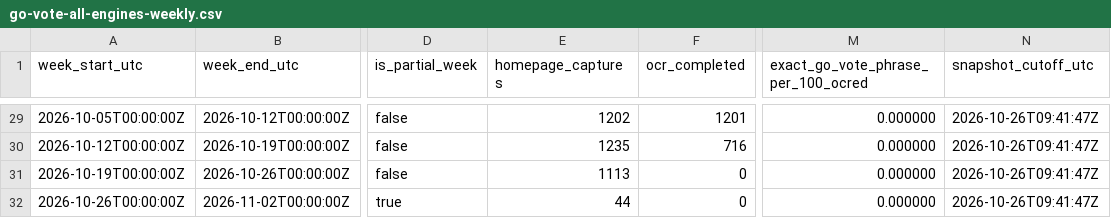
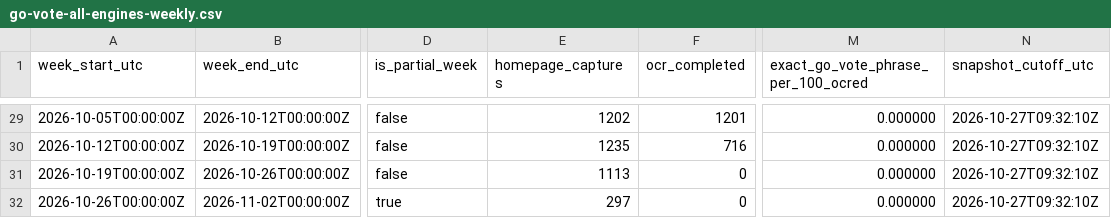
Before and after one commit to TechWatchProject/go-vote, a CSV file: docs/data/go-vote-all-engines-weekly.csv, drawn as a sheet; only a part is shown, gaps mark what is left out; the diff covers the shown part only; the diff names each change by its address in the sheet, - before the commit and + after, or states it on an @@ line.

```diff
--- a/docs/data/go-vote-all-engines-weekly.csv
+++ b/docs/data/go-vote-all-engines-weekly.csv
-N29:N32 (snapshot_cutoff_utc): 2026-10-26T09:41:47Z
+N29:N32 (snapshot_cutoff_utc): 2026-10-27T09:32:10Z
-E32 (homepage_captures): 44
+E32 (homepage_captures): 297
```
Also changed, not shown: 27 edited cells elsewhere in this file, docs/data/go-vote-bing-weekly.csv, docs/data/go-vote-google-weekly.csv, 1 other file.
